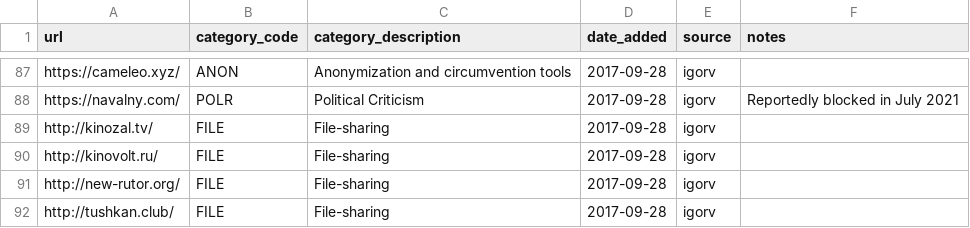
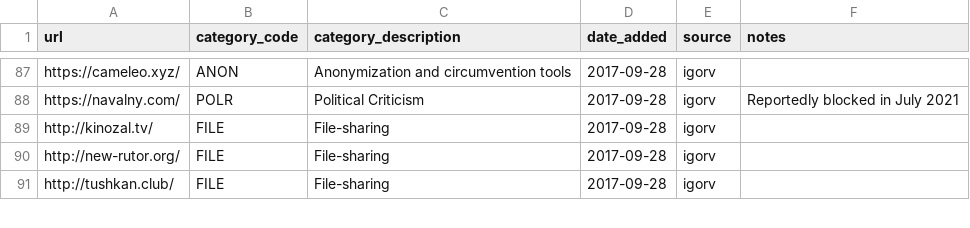
Before and after one commit to citizenlab/test-lists, a CSV file: lists/ru.csv, drawn as a sheet; only a part is shown, gaps mark what is left out; the diff names each change by its address in the sheet, - before the commit and + after, or states it on an @@ line.

Commit message:
No longer 'File-sharing' category, redirects to a spam links website; not in RKN blocklist

```diff
--- a/lists/ru.csv
+++ b/lists/ru.csv
-row 90: http://kinovolt.ru/ | FILE | File-sharing | 2017-09-28 | igorv
```
